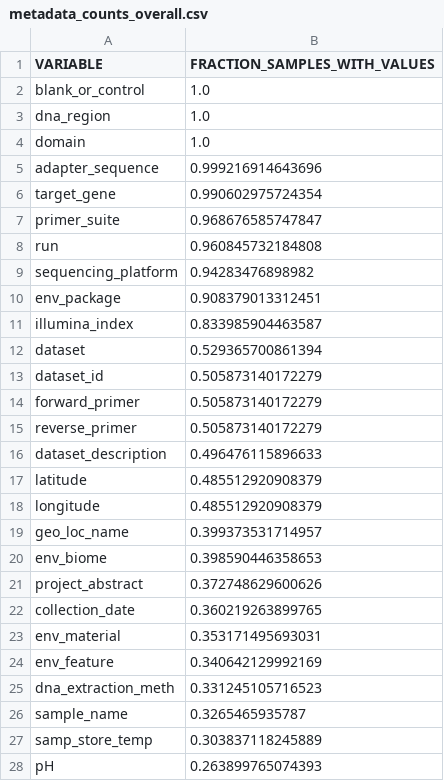
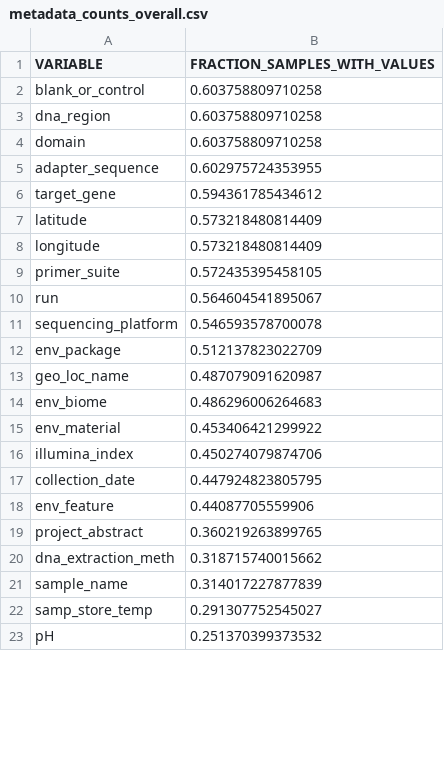
Before and after one commit to klocey/CoDL, a CSV file: metadata/formatted_metadata/metadata_counts_overall.csv, drawn as a sheet; only a part is shown; the diff covers the shown part only.

```diff
--- a/metadata/formatted_metadata/metadata_counts_overall.csv
+++ b/metadata/formatted_metadata/metadata_counts_overall.csv
@@ -1,28 +1,23 @@
 VARIABLE,FRACTION_SAMPLES_WITH_VALUES
-blank_or_control,1.0
-dna_region,1.0
-domain,1.0
-adapter_sequence,0.999216914643696
-target_gene,0.990602975724354
-primer_suite,0.968676585747847
-run,0.960845732184808
-sequencing_platform,0.94283476898982
-env_package,0.908379013312451
-illumina_index,0.833985904463587
-dataset,0.529365700861394
-dataset_id,0.505873140172279
-forward_primer,0.505873140172279
-reverse_primer,0.505873140172279
-dataset_description,0.496476115896633
-latitude,0.485512920908379
-longitude,0.485512920908379
-geo_loc_name,0.399373531714957
-env_biome,0.398590446358653
-project_abstract,0.372748629600626
-collection_date,0.360219263899765
-env_material,0.353171495693031
-env_feature,0.340642129992169
-dna_extraction_meth,0.331245105716523
-sample_name,0.3265465935787
-samp_store_temp,0.303837118245889
-pH,0.263899765074393
+blank_or_control,0.603758809710258
+dna_region,0.603758809710258
+domain,0.603758809710258
+adapter_sequence,0.602975724353955
+target_gene,0.594361785434612
+latitude,0.573218480814409
+longitude,0.573218480814409
+primer_suite,0.572435395458105
+run,0.564604541895067
+sequencing_platform,0.546593578700078
+env_package,0.512137823022709
+geo_loc_name,0.487079091620987
+env_biome,0.486296006264683
+env_material,0.453406421299922
+illumina_index,0.450274079874706
+collection_date,0.447924823805795
+env_feature,0.44087705559906
+project_abstract,0.360219263899765
+dna_extraction_meth,0.318715740015662
+sample_name,0.314017227877839
+samp_store_temp,0.291307752545027
+pH,0.251370399373532
```
Also changed, not shown: 10 added rows, 5 removed rows and 4 edited cells elsewhere in this file, metadata/formatted_metadata/metadata_counts_by_project.csv, metadata/formatted_metadata/metadata_minimal_table.csv, 11 other files.
